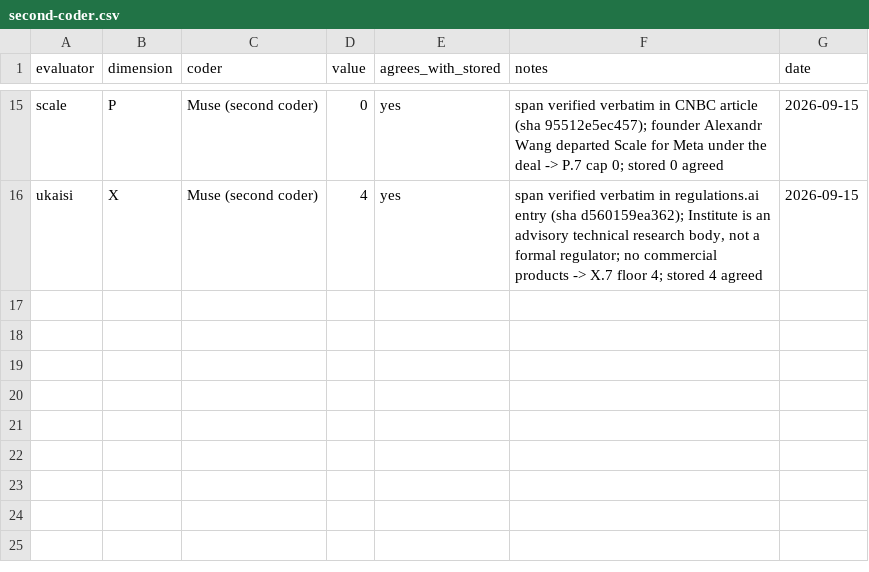
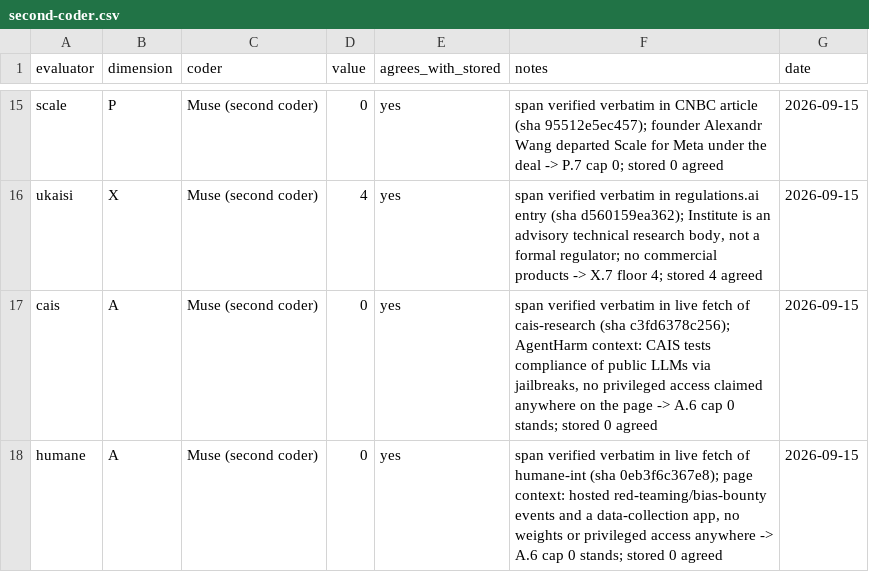
Before and after one commit to yoheinakajima/evaluator-bench, a CSV file: data/coding/second-coder.csv, drawn as a sheet; only a part is shown, gaps mark what is left out.

Commit message:
fix/e-second-coding-2: second-code the two newly extreme assessments (cais.A, humane.A)
AUDIT-10: both CONFIRMED verbatim against live fetches. Gate now 17/17.

```diff
--- a/data/coding/second-coder.csv
+++ b/data/coding/second-coder.csv
@@ -16 +16,3 @@ scale,P,Muse (second coder),0,yes,span verified verbatim in CNBC article (sha 95
 ukaisi,X,Muse (second coder),4,yes,"span verified verbatim in regulations.ai entry (sha d560159ea362); Institute is an advisory technical research body, not a formal regulator; no commercial products -> X.7 floor 4; stored 4 agreed",2026-09-15
+cais,A,Muse (second coder),0,yes,"span verified verbatim in live fetch of cais-research (sha c3fd6378c256); AgentHarm context: CAIS tests compliance of public LLMs via jailbreaks, no privileged access claimed anywhere on the page -> A.6 cap 0 stands; stored 0 agreed",2026-09-15
+humane,A,Muse (second coder),0,yes,"span verified verbatim in live fetch of humane-int (sha 0eb3f6c367e8); page context: hosted red-teaming/bias-bounty events and a data-collection app, no weights or privileged access anywhere -> A.6 cap 0 stands; stored 0 agreed",2026-09-15
```
Also changed, not shown: 2 other files.
